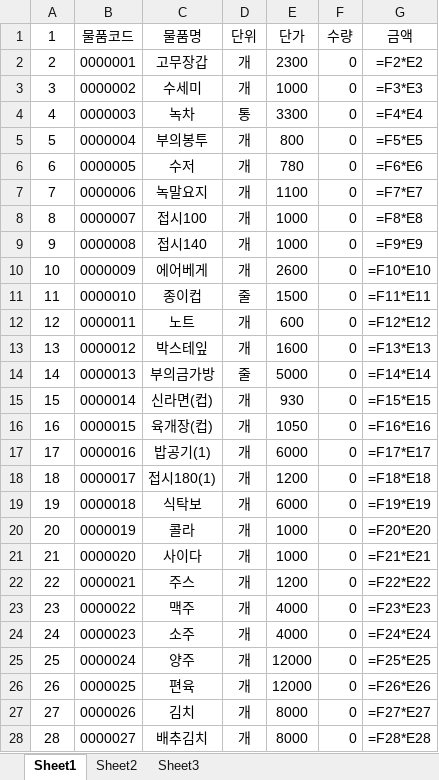
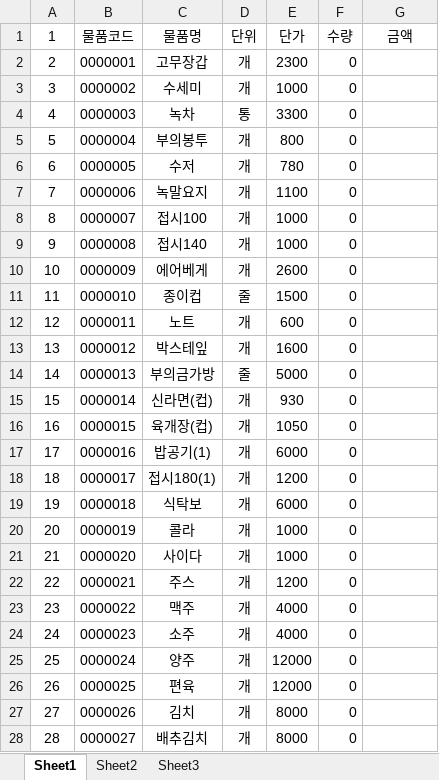
Before and after one commit to bladnoch/KY_Project1.0, an Excel workbook: excelhere/test.xlsx, sheet Sheet1, drawn as a sheet; only a part is shown; values as stored, in another font and other column widths than the file's, no borders; formulas without a stored value are shown as written; the diff covers the shown part only; the diff names each change by its address in the sheet, - before the commit and + after, or states it on an @@ line.

```diff
--- a/excelhere/test.xlsx (sheet Sheet1)
+++ b/excelhere/test.xlsx (sheet Sheet1)
-G2 (금액): =F2*E2
+G2 (금액): (empty)
-G3 (금액): =F3*E3
+G3 (금액): (empty)
-G4 (금액): =F4*E4
+G4 (금액): (empty)
-G5 (금액): =F5*E5
+G5 (금액): (empty)
-G6 (금액): =F6*E6
+G6 (금액): (empty)
-G7 (금액): =F7*E7
+G7 (금액): (empty)
-G8 (금액): =F8*E8
+G8 (금액): (empty)
-G9 (금액): =F9*E9
+G9 (금액): (empty)
-G10 (금액): =F10*E10
+G10 (금액): (empty)
-G11 (금액): =F11*E11
+G11 (금액): (empty)
-G12 (금액): =F12*E12
+G12 (금액): (empty)
-G13 (금액): =F13*E13
+G13 (금액): (empty)
-G14 (금액): =F14*E14
+G14 (금액): (empty)
-G15 (금액): =F15*E15
+G15 (금액): (empty)
-G16 (금액): =F16*E16
+G16 (금액): (empty)
-G17 (금액): =F17*E17
+G17 (금액): (empty)
-G18 (금액): =F18*E18
+G18 (금액): (empty)
-G19 (금액): =F19*E19
+G19 (금액): (empty)
-G20 (금액): =F20*E20
+G20 (금액): (empty)
-G21 (금액): =F21*E21
+G21 (금액): (empty)
-G22 (금액): =F22*E22
+G22 (금액): (empty)
-G23 (금액): =F23*E23
+G23 (금액): (empty)
-G24 (금액): =F24*E24
+G24 (금액): (empty)
-G25 (금액): =F25*E25
+G25 (금액): (empty)
-G26 (금액): =F26*E26
+G26 (금액): (empty)
-G27 (금액): =F27*E27
+G27 (금액): (empty)
-G28 (금액): =F28*E28
+G28 (금액): (empty)
```
Also changed, not shown: 34 added rows and 12 edited cells elsewhere in this sheet, 1 other file.
